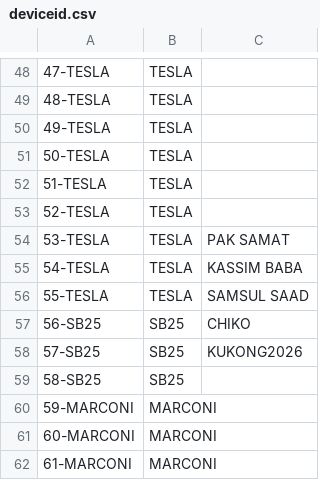
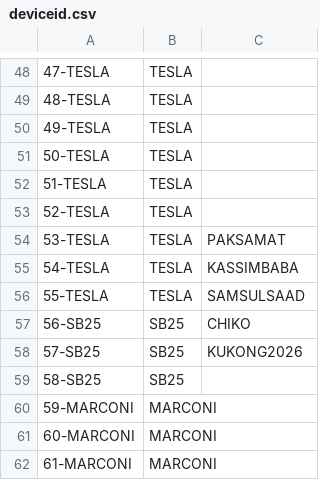
Before and after one commit to fazleerashid/smartwatch-test, a CSV file: deviceid.csv, drawn as a sheet; only a part is shown, gaps mark what is left out; the diff names each change by its address in the sheet, - before the commit and + after, or states it on an @@ line.

Commit message:
Update deviceid.csv

```diff
--- a/deviceid.csv
+++ b/deviceid.csv
-C54: PAK SAMAT
+C54: PAKSAMAT
-C55: KASSIM BABA
+C55: KASSIMBABA
-C56: SAMSUL SAAD
+C56: SAMSULSAAD
```
